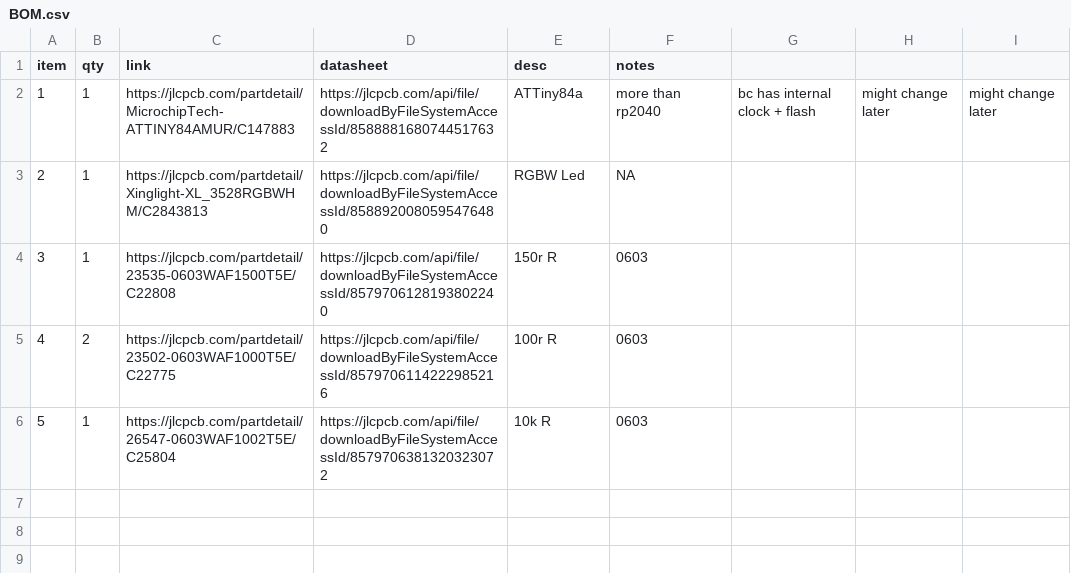
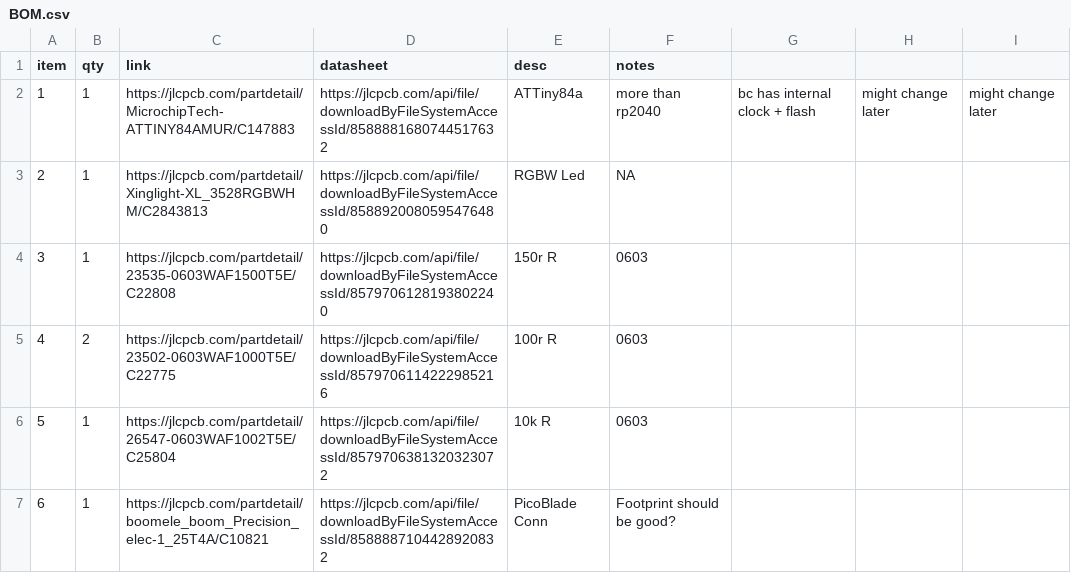
Before and after one commit to cookiemonsternz/StageKit, a CSV file: RGBW Par/BOM.csv, drawn as a sheet.

```diff
--- a/RGBW Par/BOM.csv
+++ b/RGBW Par/BOM.csv
@@ -6 +6,2 @@ item," qty"," link",datasheet," desc"," notes"
 5,1,https://jlcpcb.com/partdetail/26547-0603WAF1002T5E/C25804,https://jlcpcb.com/api/file/downloadByFileSystemAccessId/8579706381320323072,10k R,0603,,,
+6,1,https://jlcpcb.com/partdetail/boomele_boom_Precision_elec-1_25T4A/C10821,https://jlcpcb.com/api/file/downloadByFileSystemAccessId/8588887104428920832,PicoBlade Conn,Footprint should be good?,,,
```
Also changed, not shown: 8 other files.
